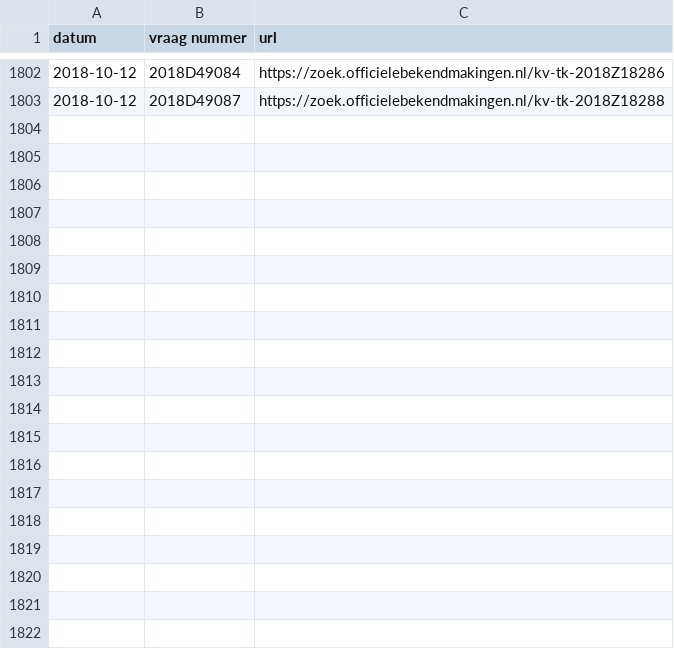
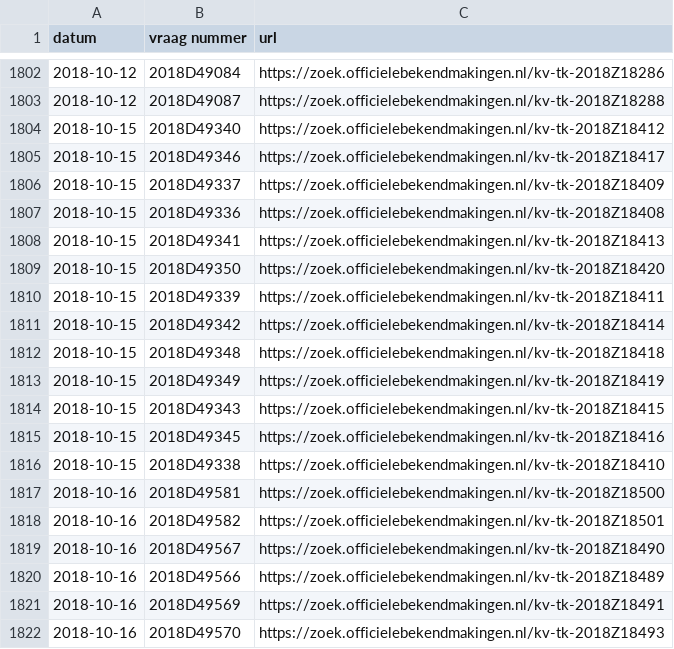
Before and after one commit to openkamer/ok-tk-data, a CSV file: kamervragen/kamervragen_2018.csv, drawn as a sheet; only a part is shown, gaps mark what is left out; the diff covers the shown part only.

Commit message:
Update kamervragen and wetsvoorstellen

```diff
--- a/kamervragen/kamervragen_2018.csv
+++ b/kamervragen/kamervragen_2018.csv
@@ -1803 +1803,20 @@ datum,vraag nummer,url
 2018-10-12,2018D49087,https://zoek.officielebekendmakingen.nl/kv-tk-2018Z18288
+2018-10-15,2018D49340,https://zoek.officielebekendmakingen.nl/kv-tk-2018Z18412
+2018-10-15,2018D49346,https://zoek.officielebekendmakingen.nl/kv-tk-2018Z18417
+2018-10-15,2018D49337,https://zoek.officielebekendmakingen.nl/kv-tk-2018Z18409
+2018-10-15,2018D49336,https://zoek.officielebekendmakingen.nl/kv-tk-2018Z18408
+2018-10-15,2018D49341,https://zoek.officielebekendmakingen.nl/kv-tk-2018Z18413
+2018-10-15,2018D49350,https://zoek.officielebekendmakingen.nl/kv-tk-2018Z18420
+2018-10-15,2018D49339,https://zoek.officielebekendmakingen.nl/kv-tk-2018Z18411
+2018-10-15,2018D49342,https://zoek.officielebekendmakingen.nl/kv-tk-2018Z18414
+2018-10-15,2018D49348,https://zoek.officielebekendmakingen.nl/kv-tk-2018Z18418
+2018-10-15,2018D49349,https://zoek.officielebekendmakingen.nl/kv-tk-2018Z18419
+2018-10-15,2018D49343,https://zoek.officielebekendmakingen.nl/kv-tk-2018Z18415
+2018-10-15,2018D49345,https://zoek.officielebekendmakingen.nl/kv-tk-2018Z18416
+2018-10-15,2018D49338,https://zoek.officielebekendmakingen.nl/kv-tk-2018Z18410
+2018-10-16,2018D49581,https://zoek.officielebekendmakingen.nl/kv-tk-2018Z18500
+2018-10-16,2018D49582,https://zoek.officielebekendmakingen.nl/kv-tk-2018Z18501
+2018-10-16,2018D49567,https://zoek.officielebekendmakingen.nl/kv-tk-2018Z18490
+2018-10-16,2018D49566,https://zoek.officielebekendmakingen.nl/kv-tk-2018Z18489
+2018-10-16,2018D49569,https://zoek.officielebekendmakingen.nl/kv-tk-2018Z18491
+2018-10-16,2018D49570,https://zoek.officielebekendmakingen.nl/kv-tk-2018Z18493
```
Also changed, not shown: 38 added rows elsewhere in this file, 1 other file.
